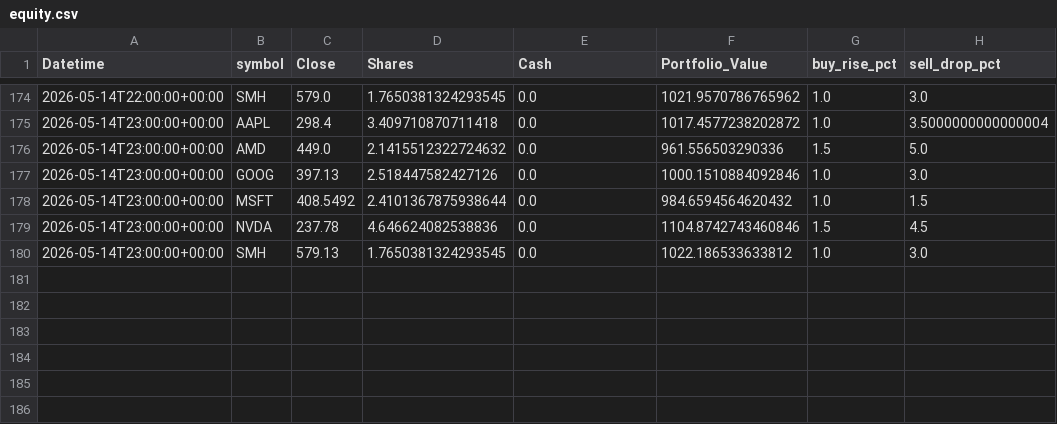
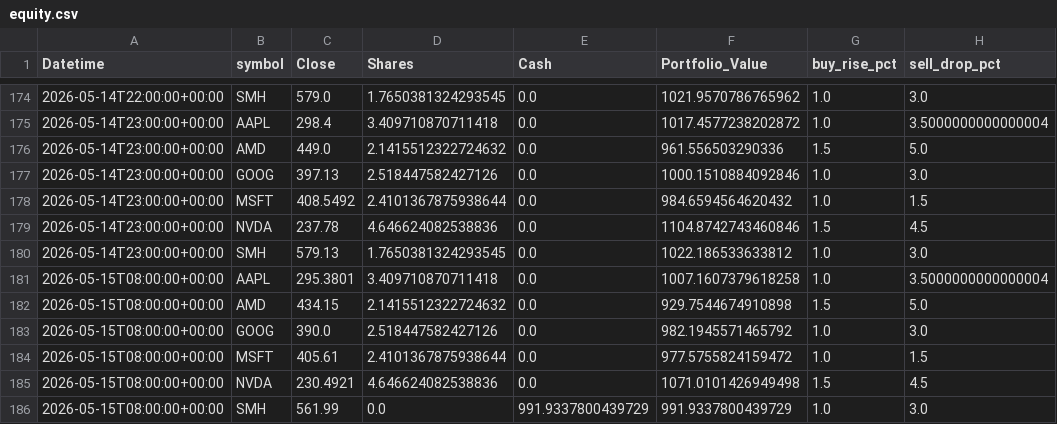
Before and after one commit to phungthien97/autonomous-trade-alerts, a CSV file: state/equity.csv, drawn as a sheet; only a part is shown, gaps mark what is left out; the diff names each change by its address in the sheet, - before the commit and + after, or states it on an @@ line.

```diff
--- a/state/equity.csv
+++ b/state/equity.csv
+row 181: 2026-05-15T08:00:00+00:00 | AAPL | 295.3801 | 3.409710870711418 | 0.0 | 1007.1607379618258 | 1.0 | 3.5000000000000004
+row 182: 2026-05-15T08:00:00+00:00 | AMD | 434.15 | 2.1415512322724632 | 0.0 | 929.7544674910898 | 1.5 | 5.0
+row 183: 2026-05-15T08:00:00+00:00 | GOOG | 390.0 | 2.518447582427126 | 0.0 | 982.1945571465792 | 1.0 | 3.0
+row 184: 2026-05-15T08:00:00+00:00 | MSFT | 405.61 | 2.4101367875938644 | 0.0 | 977.5755824159472 | 1.0 | 1.5
+row 185: 2026-05-15T08:00:00+00:00 | NVDA | 230.4921 | 4.646624082538836 | 0.0 | 1071.0101426949498 | 1.5 | 4.5
+row 186: 2026-05-15T08:00:00+00:00 | SMH | 561.99 | 0.0 | 991.9337800439729 | 991.9337800439729 | 1.0 | 3.0
```
Also changed, not shown: state/trades.csv, 1 other file.
